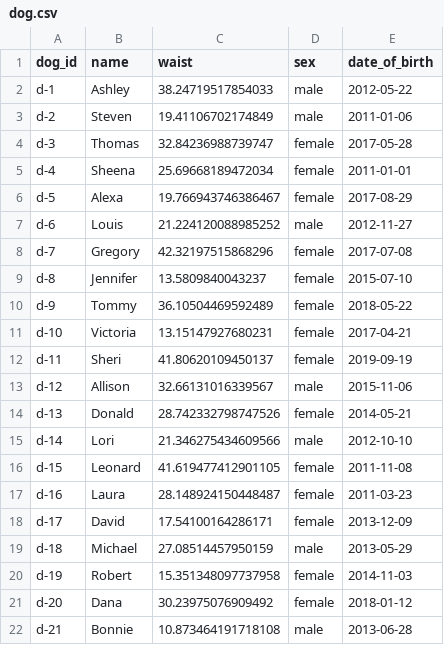
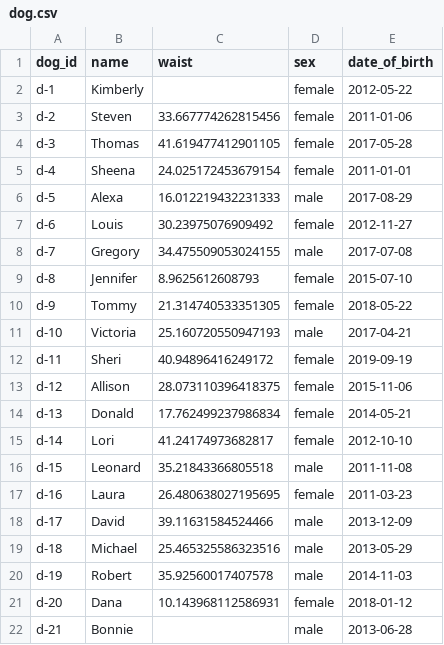
Before and after one commit to sscu-budapest/datazimmer, a CSV file: dogshow/artifacts/data/dog.csv, drawn as a sheet; only a part is shown; the diff covers the shown part only.

Commit message:
add nullable to dogshow

```diff
--- a/dogshow/artifacts/data/dog.csv
+++ b/dogshow/artifacts/data/dog.csv
@@ -1,22 +1,22 @@
 dog_id,name,waist,sex,date_of_birth
-d-1,Ashley,38.24719517854033,male,2012-05-22
-d-2,Steven,19.41106702174849,male,2011-01-06
-d-3,Thomas,32.84236988739747,female,2017-05-28
-d-4,Sheena,25.69668189472034,female,2011-01-01
-d-5,Alexa,19.766943746386467,female,2017-08-29
-d-6,Louis,21.224120088985252,male,2012-11-27
-d-7,Gregory,42.32197515868296,female,2017-07-08
-d-8,Jennifer,13.5809840043237,female,2015-07-10
-d-9,Tommy,36.10504469592489,female,2018-05-22
-d-10,Victoria,13.15147927680231,female,2017-04-21
-d-11,Sheri,41.80620109450137,female,2019-09-19
-d-12,Allison,32.66131016339567,male,2015-11-06
-d-13,Donald,28.742332798747526,female,2014-05-21
-d-14,Lori,21.346275434609566,male,2012-10-10
-d-15,Leonard,41.619477412901105,female,2011-11-08
-d-16,Laura,28.148924150448487,female,2011-03-23
-d-17,David,17.54100164286171,female,2013-12-09
-d-18,Michael,27.08514457950159,male,2013-05-29
-d-19,Robert,15.351348097737958,female,2014-11-03
-d-20,Dana,30.23975076909492,female,2018-01-12
-d-21,Bonnie,10.873464191718108,male,2013-06-28
+d-1,Kimberly,,female,2012-05-22
+d-2,Steven,33.667774262815456,female,2011-01-06
+d-3,Thomas,41.619477412901105,female,2017-05-28
+d-4,Sheena,24.025172453679154,female,2011-01-01
+d-5,Alexa,16.012219432231333,male,2017-08-29
+d-6,Louis,30.23975076909492,female,2012-11-27
+d-7,Gregory,34.475509053024155,male,2017-07-08
+d-8,Jennifer,8.9625612608793,female,2015-07-10
+d-9,Tommy,21.314740533351305,female,2018-05-22
+d-10,Victoria,25.160720550947193,male,2017-04-21
+d-11,Sheri,40.94896416249172,female,2019-09-19
+d-12,Allison,28.073110396418375,female,2015-11-06
+d-13,Donald,17.762499237986834,female,2014-05-21
+d-14,Lori,41.24174973682817,female,2012-10-10
+d-15,Leonard,35.21843366805518,male,2011-11-08
+d-16,Laura,26.480638027195695,female,2011-03-23
+d-17,David,39.11631584524466,male,2013-12-09
+d-18,Michael,25.465325586323516,male,2013-05-29
+d-19,Robert,35.92560017407578,male,2014-11-03
+d-20,Dana,10.143968112586931,female,2018-01-12
+d-21,Bonnie,,male,2013-06-28
```
Also changed, not shown: 25 edited cells elsewhere in this file, dogshow/artifacts/data/comp.csv, dogshow/artifacts/data/dog2.csv, 9 other files.
